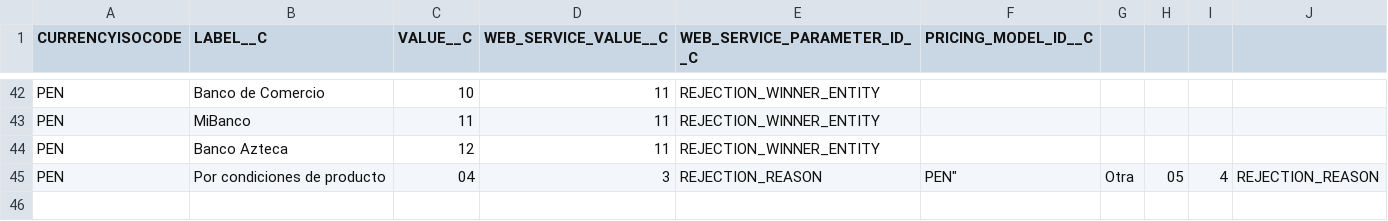
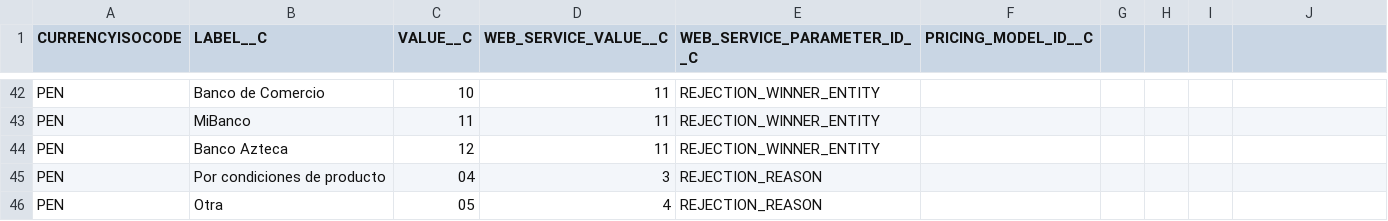
Before and after one commit to JairAnton/dwp-dev7, a CSV file: src/Archivos de carga Inicial/csv/Web_Service_Value_Mapping__c.csv, drawn as a sheet; only a part is shown, gaps mark what is left out; the diff names each change by its address in the sheet, - before the commit and + after, or states it on an @@ line.

Commit message:
add csv fixed

```diff
--- a/src/Archivos de carga Inicial/csv/Web_Service_Value_Mapping__c.csv
+++ b/src/Archivos de carga Inicial/csv/Web_Service_Value_Mapping__c.csv
-F45 (PRICING_MODEL_ID__C): PEN"
+F45 (PRICING_MODEL_ID__C): (empty)
-G45: Otra
+G45: (empty)
-H45: 05
+H45: (empty)
-I45: 4
+I45: (empty)
-J45: REJECTION_REASON
+J45: (empty)
+row 46: PEN | Otra | 05 | 4 | REJECTION_REASON
```
